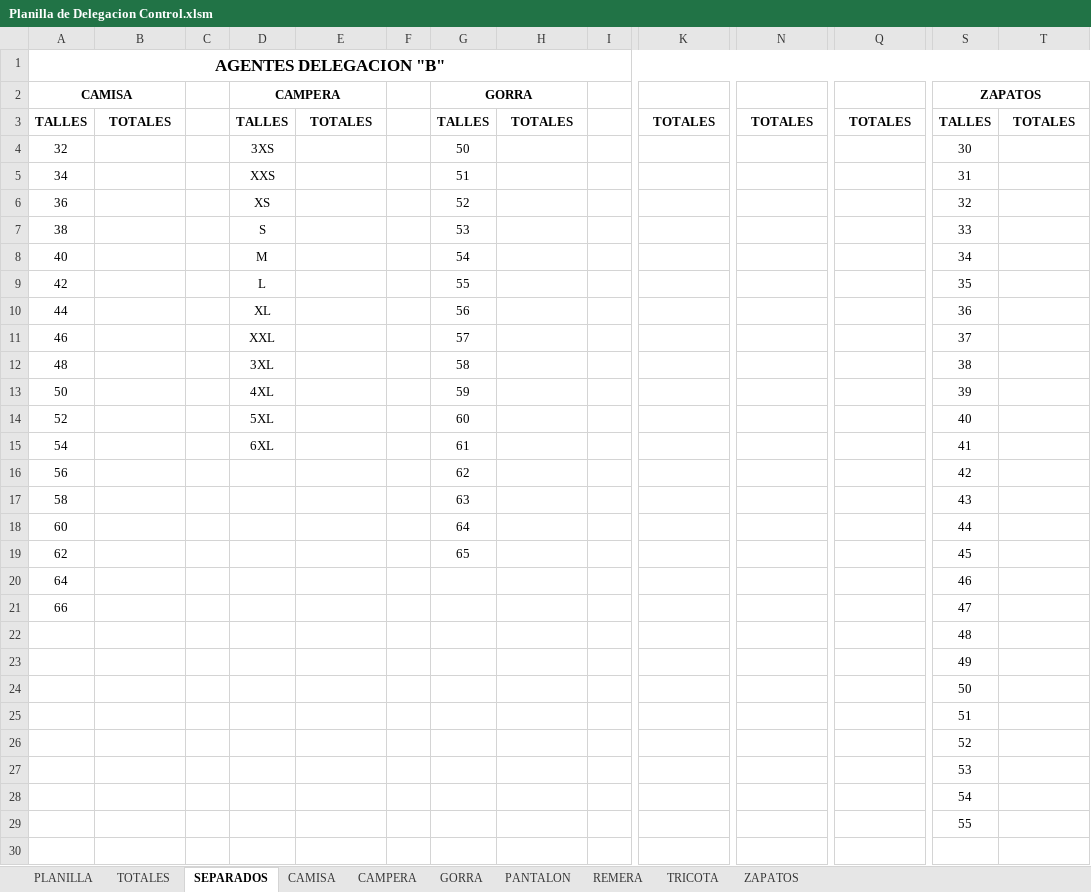
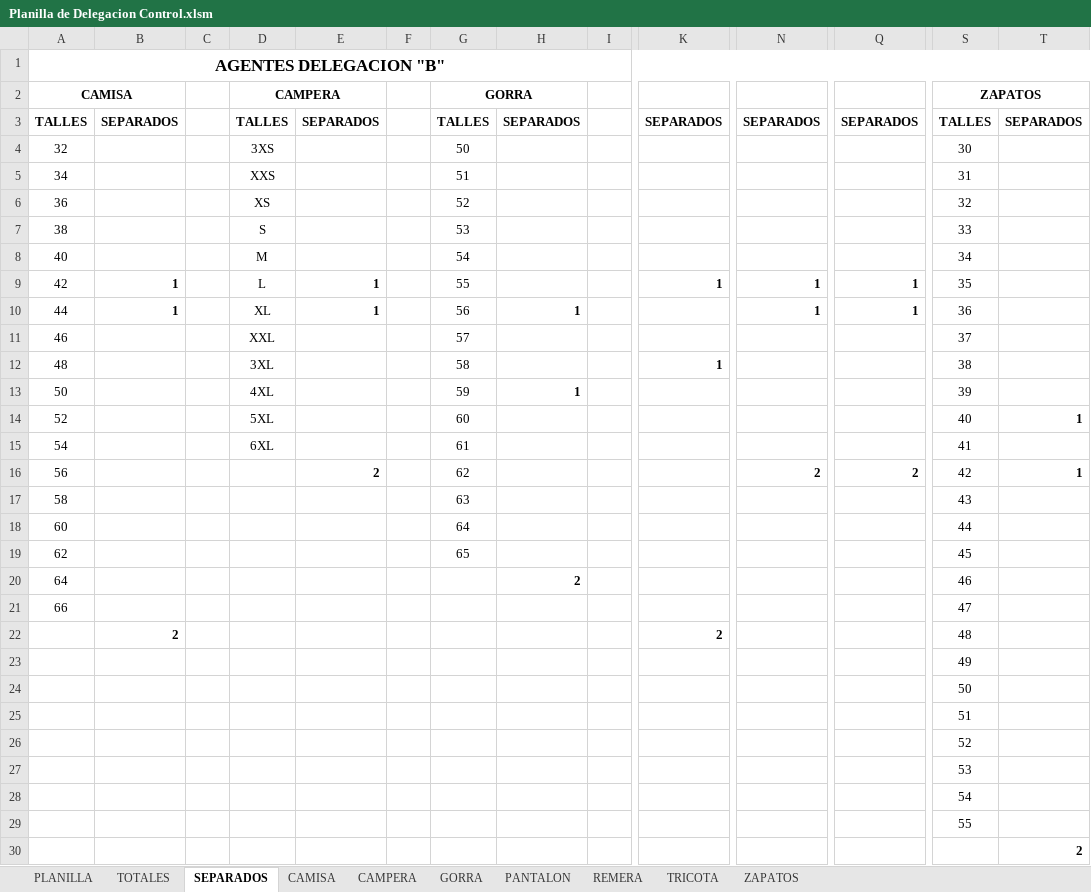
Before and after one commit to edgardoraul/archivos_bat, an Excel workbook: Planilla de Delegacion Control.xlsm, sheet SEPARADOS, drawn as a sheet; only a part is shown, gaps mark what is left out; values as stored, in another font and other column widths than the file's, no borders; removed rows and columns are numbered as before the commit, all else as after; rows hold the shown columns only; the diff names each change by its address in the sheet, - before the commit and + after, or states it on an @@ line.

Commit message:
Título de columna SEPARADOS.

```diff
--- a/Planilla de Delegacion Control.xlsm (sheet SEPARADOS)
+++ b/Planilla de Delegacion Control.xlsm (sheet SEPARADOS)
-B3: TOTALES
+B3: SEPARADOS
-E3: TOTALES
+E3: SEPARADOS
-H3: TOTALES
+H3: SEPARADOS
-K3: TOTALES
+K3: SEPARADOS
-N3: TOTALES
+N3: SEPARADOS
-Q3: TOTALES
+Q3: SEPARADOS
-T3: TOTALES
+T3: SEPARADOS
-B9:B10: (empty)
+B9:B10: 1
-E9:E10: (empty)
+E9:E10: 1
-K9: (empty)
+K9: 1
-N9:N10: (empty)
+N9:N10: 1
-Q9:Q10: (empty)
+Q9:Q10: 1
-H10: (empty)
+H10: 1
-K12: (empty)
+K12: 1
-H13: (empty)
+H13: 1
-T14: (empty)
+T14: 1
-E16: (empty)
+E16: 2
-N16: (empty)
+N16: 2
-Q16: (empty)
+Q16: 2
-T16: (empty)
+T16: 1
-H20: (empty)
+H20: 2
-row 22:  |  |  |  |  |  |  |  |  |  |  |  | 48
+row 22:  | 2 |  |  |  |  |  |  |  | 2 |  |  | 48
+row 30:  |  |  |  |  |  |  |  |  |  |  |  |  | 2
```
Also changed, not shown: sheet TRICOTA, sheet REMERA, sheet CAMPERA, sheet GORRA, sheet CAMISA, sheet PANTALON, 2 more sheets.
